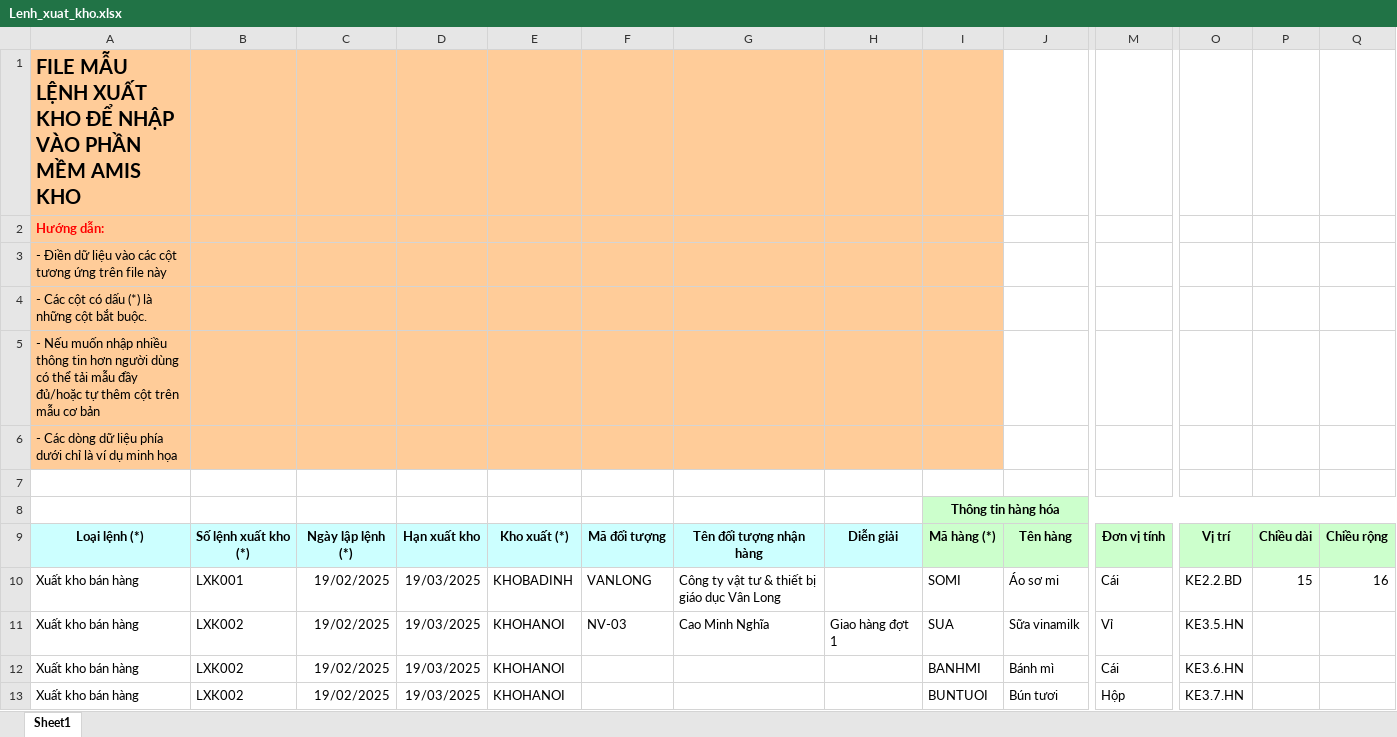
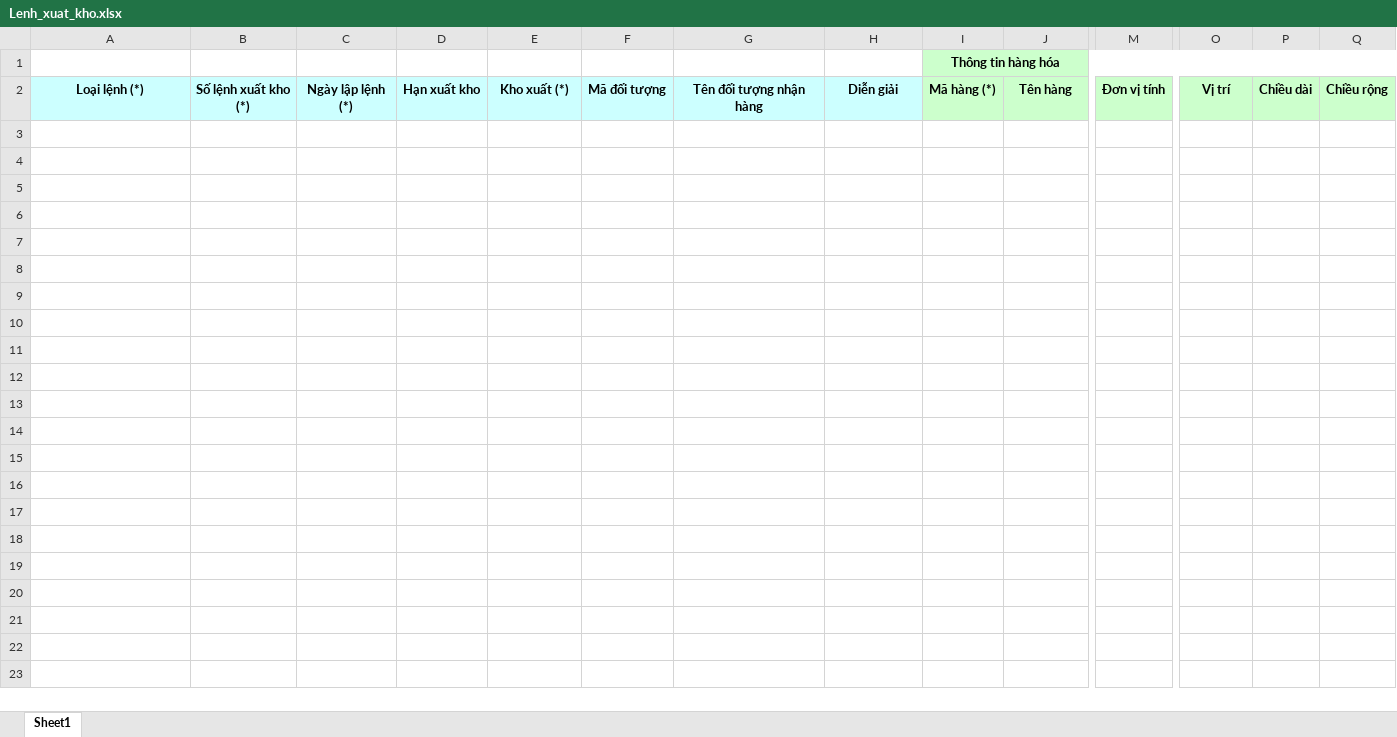
Before and after one commit to hivongseth2/HLV-odoo-crm, an Excel workbook: custom_addons/export_outgoing_picking_excel/static/template/Lenh_xuat_kho.xlsx, sheet Sheet1, drawn as a sheet; only a part is shown, gaps mark what is left out; values as stored, in another font and other column widths than the file's, no borders; rows hold the shown columns only; the diff names each change by its address in the sheet, - before the commit and + after, or states it on an @@ line.

```diff
--- a/custom_addons/export_outgoing_picking_excel/static/template/Lenh_xuat_kho.xlsx (sheet Sheet1)
+++ b/custom_addons/export_outgoing_picking_excel/static/template/Lenh_xuat_kho.xlsx (sheet Sheet1)
-row 1: FILE MẪU LỆNH XUẤT KHO ĐỂ NHẬP VÀO PHẦN MỀM AMIS KHO
-row 2: Hướng dẫn:
-row 3: - Điền dữ liệu vào các cột tương ứng trên file này
-row 4: - Các cột có dấu (*) là những cột bắt buộc.
-row 5: - Nếu muốn nhập nhiều thông tin hơn người dùng có thể tải mẫu đầy đủ/hoặc tự thêm cột trên mẫu cơ bản
-row 6: - Các dòng dữ liệu phía dưới chỉ là ví dụ minh họa
-row 7: (empty)
-row 10: Xuất kho bán hàng | LXK001 | 19/02/2025 | 19/03/2025 | KHOBADINH | VANLONG | Công ty vật tư & thiết bị giáo dục Vân Long |  | SOMI | Áo sơ mi | Cái | KE2.2.BD | 15 | 16
-row 11: Xuất kho bán hàng | LXK002 | 19/02/2025 | 19/03/2025 | KHOHANOI | NV-03 | Cao Minh Nghĩa | Giao hàng đợt 1 | SUA | Sữa vinamilk | Vỉ | KE3.5.HN
-row 12: Xuất kho bán hàng | LXK002 | 19/02/2025 | 19/03/2025 | KHOHANOI |  |  |  | BANHMI | Bánh mì | Cái | KE3.6.HN
-row 13: Xuất kho bán hàng | LXK002 | 19/02/2025 | 19/03/2025 | KHOHANOI |  |  |  | BUNTUOI | Bún tươi | Hộp | KE3.7.HN
```
Also changed, not shown: 4 other files.
